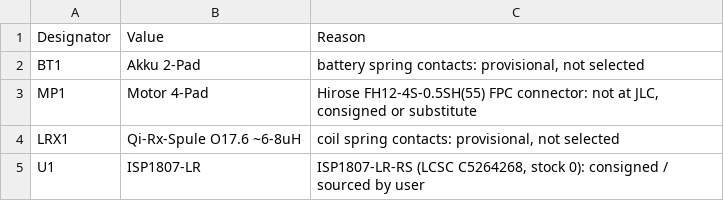
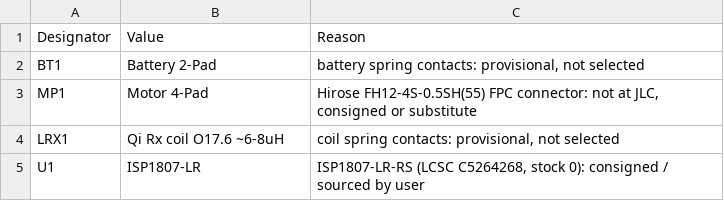
Before and after one commit to HenrySchwerdt/OpenPatch, a CSV file: electronics/fab/NOT-ASSEMBLED.csv, drawn as a sheet.

```diff
--- a/electronics/fab/NOT-ASSEMBLED.csv
+++ b/electronics/fab/NOT-ASSEMBLED.csv
@@ -1,5 +1,5 @@
 Designator,Value,Reason
-BT1,Akku 2-Pad,"battery spring contacts: provisional, not selected"
+BT1,Battery 2-Pad,"battery spring contacts: provisional, not selected"
 MP1,Motor 4-Pad,"Hirose FH12-4S-0.5SH(55) FPC connector: not at JLC, consigned or substitute"
-LRX1,Qi-Rx-Spule O17.6 ~6-8uH,"coil spring contacts: provisional, not selected"
+LRX1,Qi Rx coil O17.6 ~6-8uH,"coil spring contacts: provisional, not selected"
 U1,ISP1807-LR,"ISP1807-LR-RS (LCSC C5264268, stock 0): consigned / sourced by user"
```
Also changed, not shown: electronics/bom.csv, electronics/fab/jlcpcb/BOM-jlcpcb.csv, 50 other files.
